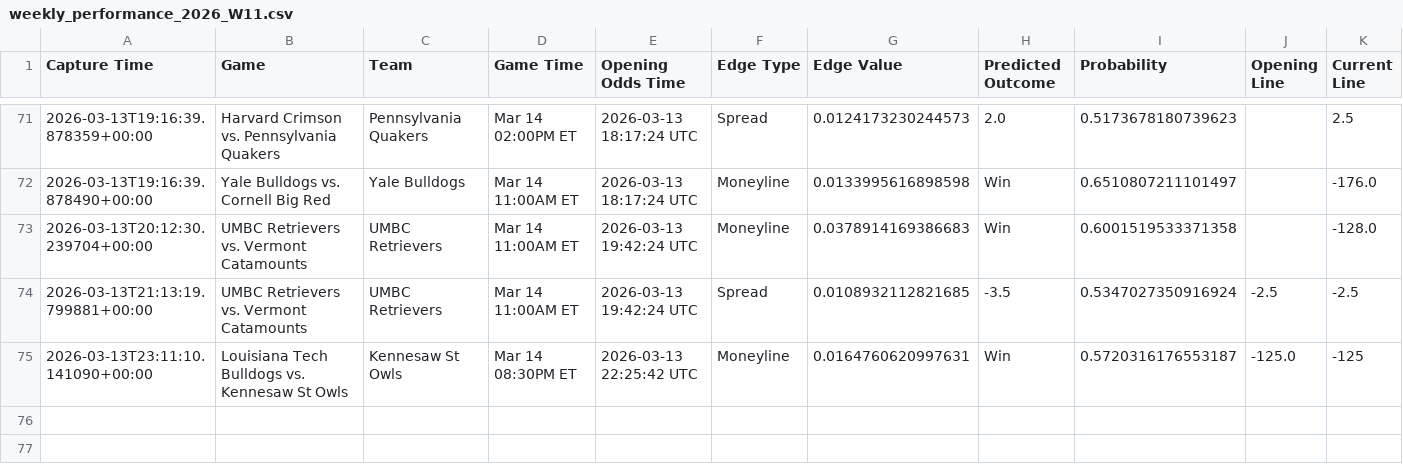
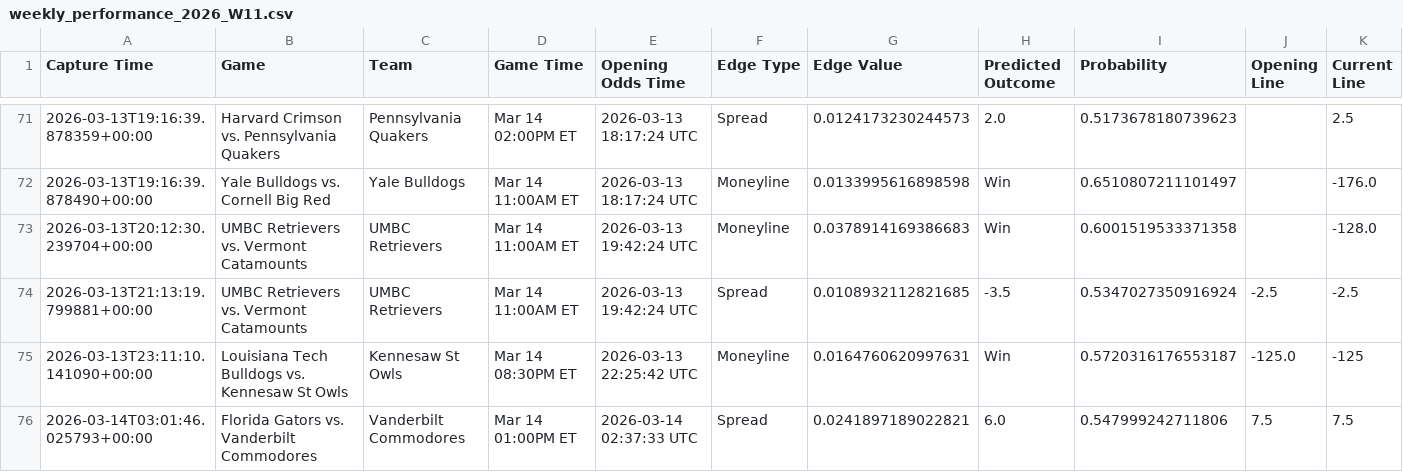
Before and after one commit to trashduty/kp_test, a CSV file: performance_tracking/weekly_performance_2026_W11.csv, drawn as a sheet; only a part is shown, gaps mark what is left out; rows hold the shown columns only; the diff names each change by its address in the sheet, - before the commit and + after, or states it on an @@ line.

```diff
--- a/performance_tracking/weekly_performance_2026_W11.csv
+++ b/performance_tracking/weekly_performance_2026_W11.csv
+row 76: 2026-03-14T03:01:46.025793+00:00 | Florida Gators vs. Vanderbilt Commodores | Vanderbilt Commodores | Mar 14 01:00PM ET | 2026-03-14 02:37:33 UTC | Spread | 0.0241897189022821 | 6.0 | 0.547999242711806 | 7.5 | 7.5
```
Also changed, not shown: 1 other file.
